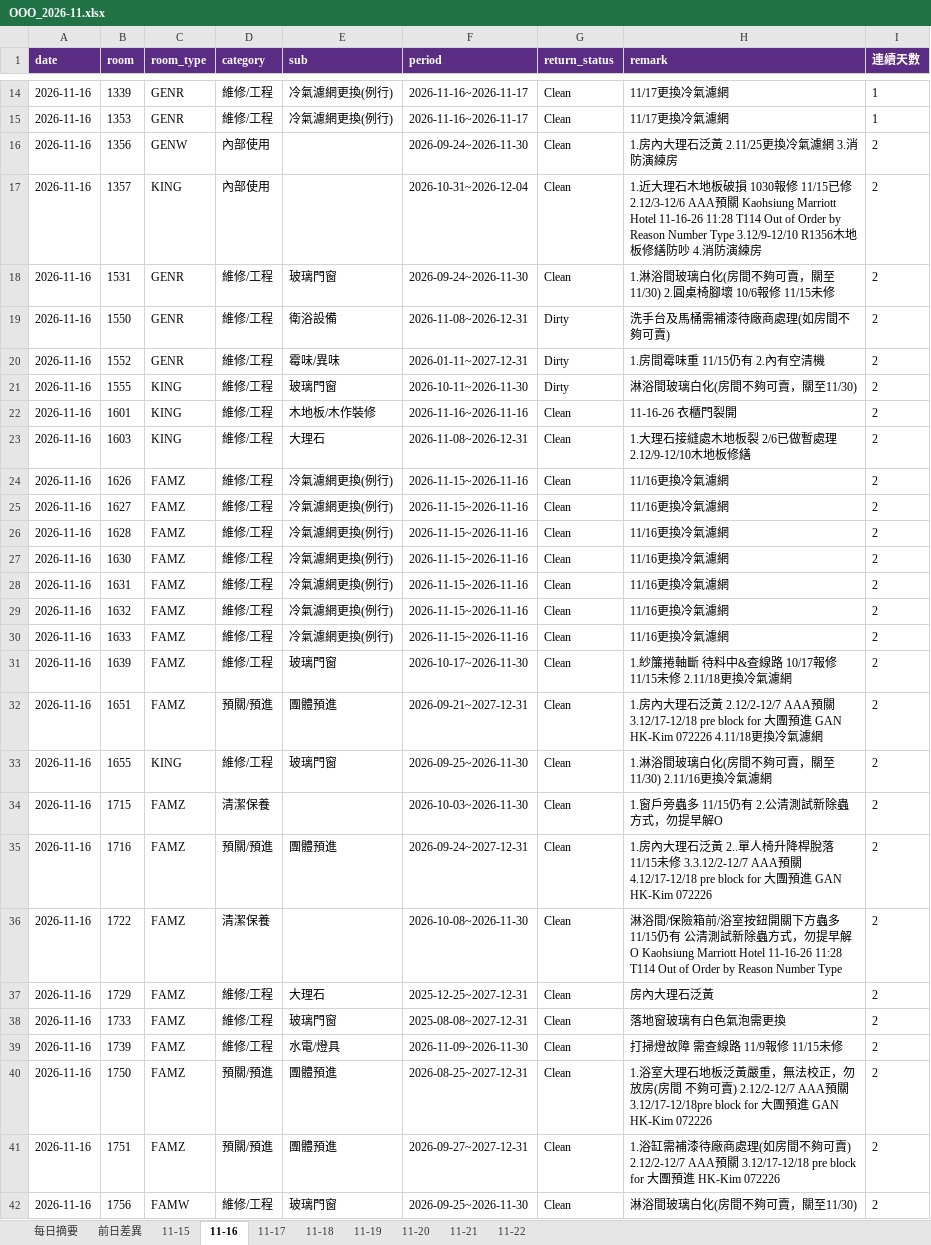
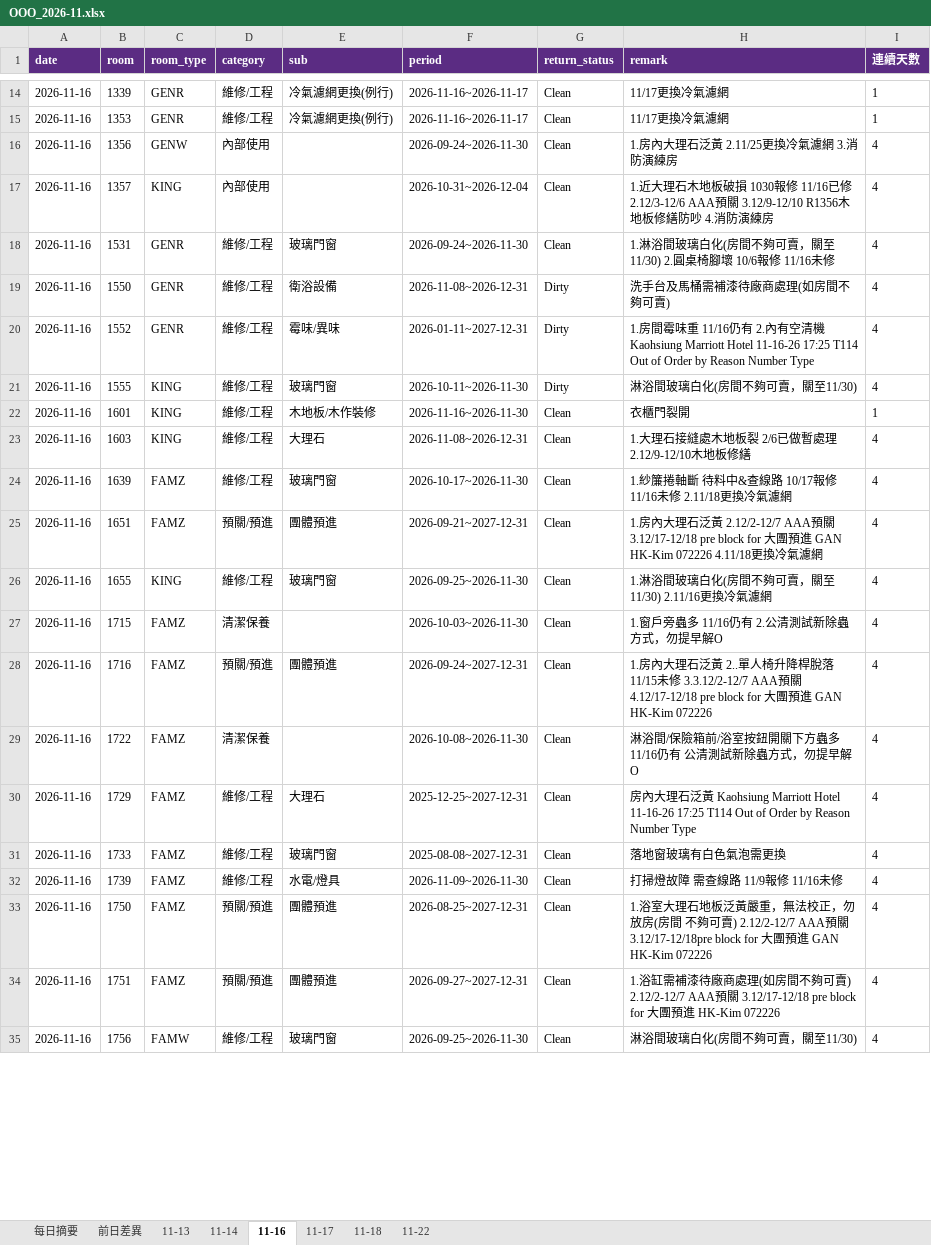
Before and after one commit to peggytsai1531-sys/KHHMC, an Excel workbook: ooo/history/2026-11/OOO_2026-11.xlsx, sheet 11-16, drawn as a sheet; only a part is shown, gaps mark what is left out; values as stored, in another font and other column widths than the file's, no borders; removed rows and columns are numbered as before the commit, all else as after; the diff covers the shown part only; the diff names each change by its address in the sheet, - before the commit and + after, or states it on an @@ line.

```diff
--- a/ooo/history/2026-11/OOO_2026-11.xlsx (sheet 11-16)
+++ b/ooo/history/2026-11/OOO_2026-11.xlsx (sheet 11-16)
-sheet tab: 11-15
+sheet tab: 11-13
-sheet tab: 11-19
-sheet tab: 11-20
-sheet tab: 11-21
+sheet tab: 11-14
-I16:I21 (連續天數): 2
+I16:I21 (連續天數): 4
-H17 (remark): …修 11/15已修 2.12/3-12/6 AAA預關 Kaohsiung Marriott Hotel 11-16-26 11:28 T114 Out of Order by Reason Number Type 3.12/9-12/10 R1356…
+H17 (remark): …修 11/16已修 2.12/3-12/6 AAA預關 3.12/9-12/10 R1356…
-H18 (remark): …10/6報修 11/15未修
+H18 (remark): …10/6報修 11/16未修
-H20 (remark): …霉味重 11/15仍有 2.內有空清機
+H20 (remark): …霉味重 11/16仍有 2.內有空清機 Kaohsiung Marriott Hotel 11-16-26 17:25 T114 Out of Order by Reason Number Type
-F22 (period): 2026-11-16~2026-11-16
+F22 (period): 2026-11-16~2026-11-30
-H22 (remark): 11-16-26 衣櫃門裂開
+H22 (remark): 衣櫃門裂開
-I22 (連續天數): 2
+I22 (連續天數): 1
-I23 (連續天數): 2
+I23 (連續天數): 4
-row 24: 2026-11-16 | 1626 | FAMZ | 維修/工程 | 冷氣濾網更換(例行) | 2026-11-15~2026-11-16 | Clean | 11/16更換冷氣濾網 | 2
-row 25: 2026-11-16 | 1627 | FAMZ | 維修/工程 | 冷氣濾網更換(例行) | 2026-11-15~2026-11-16 | Clean | 11/16更換冷氣濾網 | 2
-row 26: 2026-11-16 | 1628 | FAMZ | 維修/工程 | 冷氣濾網更換(例行) | 2026-11-15~2026-11-16 | Clean | 11/16更換冷氣濾網 | 2
-row 27: 2026-11-16 | 1630 | FAMZ | 維修/工程 | 冷氣濾網更換(例行) | 2026-11-15~2026-11-16 | Clean | 11/16更換冷氣濾網 | 2
-row 28: 2026-11-16 | 1631 | FAMZ | 維修/工程 | 冷氣濾網更換(例行) | 2026-11-15~2026-11-16 | Clean | 11/16更換冷氣濾網 | 2
-row 29: 2026-11-16 | 1632 | FAMZ | 維修/工程 | 冷氣濾網更換(例行) | 2026-11-15~2026-11-16 | Clean | 11/16更換冷氣濾網 | 2
-row 30: 2026-11-16 | 1633 | FAMZ | 維修/工程 | 冷氣濾網更換(例行) | 2026-11-15~2026-11-16 | Clean | 11/16更換冷氣濾網 | 2
-H24 (remark): 1.紗簾捲軸斷 待料中&查線路 10/17報修 11/15未修 2.11/18更換冷氣濾網
+H24 (remark): 1.紗簾捲軸斷 待料中&查線路 10/17報修 11/16未修 2.11/18更換冷氣濾網
-I24:I35 (連續天數): 2
+I24:I35 (連續天數): 4
-H27 (remark): 1.窗戶旁蟲多 11/15仍有 2.公清測試新除蟲方式，勿提早解O
+H27 (remark): 1.窗戶旁蟲多 11/16仍有 2.公清測試新除蟲方式，勿提早解O
-H29 (remark): …方蟲多 11/15仍有 公清測試新除蟲方式，勿提早解O Kaohsiung Marriott Hotel 11-16-26 11:28 T114 Out of Order by Reason Number Type
+H29 (remark): …方蟲多 11/16仍有 公清測試新除蟲方式，勿提早解O
-H30 (remark): …理石泛黃
+H30 (remark): …理石泛黃 Kaohsiung Marriott Hotel 11-16-26 17:25 T114 Out of Order by Reason Number Type
-H32 (remark): 打掃燈故障 需查線路 11/9報修 11/15未修
+H32 (remark): 打掃燈故障 需查線路 11/9報修 11/16未修
```
Also changed, not shown: 1 added row, 64 removed rows and 92 edited cells elsewhere in this sheet, sheet 前日差異, sheet 11-13, sheet 11-17, sheet 11-18, sheet 11-22, sheet 每日摘要, 30 other files.
